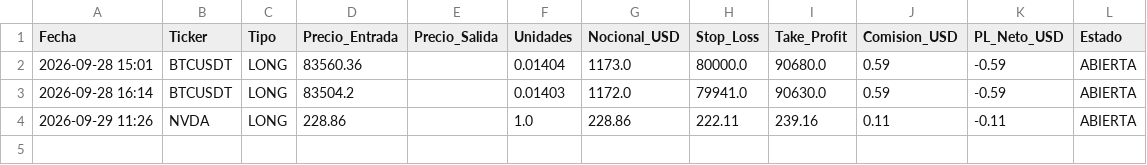
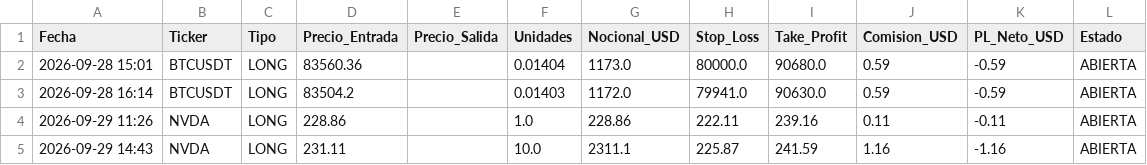
Before and after one commit to Nebuluky25/trader_bot, a CSV file: trades_history.csv, drawn as a sheet.

```diff
--- a/trades_history.csv
+++ b/trades_history.csv
@@ -4 +4,2 @@ Fecha,Ticker,Tipo,Precio_Entrada,Precio_Salida,Unidades,Nocional_USD,Stop_Loss,T
 2026-09-29 11:26,NVDA,LONG,228.86,,1.0,228.86,222.11,239.16,0.11,-0.11,ABIERTA
+2026-09-29 14:43,NVDA,LONG,231.11,,10.0,2311.1,225.87,241.59,1.16,-1.16,ABIERTA
```
